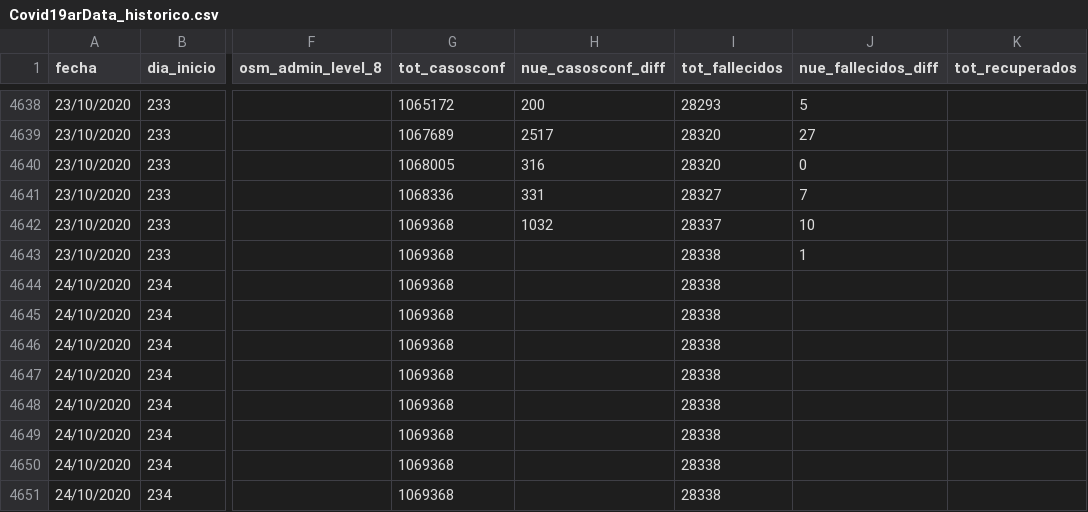
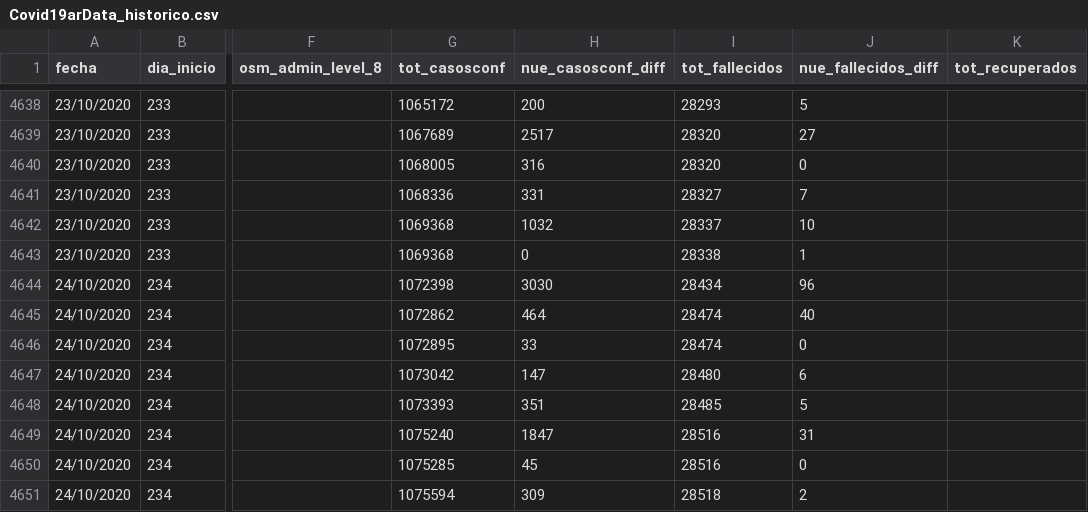
Before and after one commit to sergiovillordo/covid19_spread, a CSV file: data/argentina/Covid19arData_historico.csv, drawn as a sheet; only a part is shown, gaps mark what is left out; the diff covers the shown part only; the diff names each change by its address in the sheet, - before the commit and + after, or states it on an @@ line.

```diff
--- a/data/argentina/Covid19arData_historico.csv
+++ b/data/argentina/Covid19arData_historico.csv
-H4643 (nue_casosconf_diff): (empty)
+H4643 (nue_casosconf_diff): 0
-G4644 (tot_casosconf): 1069368
+G4644 (tot_casosconf): 1072398
-H4644 (nue_casosconf_diff): (empty)
+H4644 (nue_casosconf_diff): 3030
-I4644 (tot_fallecidos): 28338
+I4644 (tot_fallecidos): 28434
-J4644 (nue_fallecidos_diff): (empty)
+J4644 (nue_fallecidos_diff): 96
-G4645 (tot_casosconf): 1069368
+G4645 (tot_casosconf): 1072862
-H4645 (nue_casosconf_diff): (empty)
+H4645 (nue_casosconf_diff): 464
-I4645:I4646 (tot_fallecidos): 28338
+I4645:I4646 (tot_fallecidos): 28474
-J4645 (nue_fallecidos_diff): (empty)
+J4645 (nue_fallecidos_diff): 40
-G4646 (tot_casosconf): 1069368
+G4646 (tot_casosconf): 1072895
-H4646 (nue_casosconf_diff): (empty)
+H4646 (nue_casosconf_diff): 33
-J4646 (nue_fallecidos_diff): (empty)
+J4646 (nue_fallecidos_diff): 0
-G4647 (tot_casosconf): 1069368
+G4647 (tot_casosconf): 1073042
-H4647 (nue_casosconf_diff): (empty)
+H4647 (nue_casosconf_diff): 147
-I4647 (tot_fallecidos): 28338
+I4647 (tot_fallecidos): 28480
-J4647 (nue_fallecidos_diff): (empty)
+J4647 (nue_fallecidos_diff): 6
-G4648 (tot_casosconf): 1069368
+G4648 (tot_casosconf): 1073393
-H4648 (nue_casosconf_diff): (empty)
+H4648 (nue_casosconf_diff): 351
-I4648 (tot_fallecidos): 28338
+I4648 (tot_fallecidos): 28485
-J4648 (nue_fallecidos_diff): (empty)
+J4648 (nue_fallecidos_diff): 5
-G4649 (tot_casosconf): 1069368
+G4649 (tot_casosconf): 1075240
-H4649 (nue_casosconf_diff): (empty)
+H4649 (nue_casosconf_diff): 1847
-I4649:I4650 (tot_fallecidos): 28338
+I4649:I4650 (tot_fallecidos): 28516
-J4649 (nue_fallecidos_diff): (empty)
+J4649 (nue_fallecidos_diff): 31
-G4650 (tot_casosconf): 1069368
+G4650 (tot_casosconf): 1075285
-H4650 (nue_casosconf_diff): (empty)
+H4650 (nue_casosconf_diff): 45
-J4650 (nue_fallecidos_diff): (empty)
+J4650 (nue_fallecidos_diff): 0
-G4651 (tot_casosconf): 1069368
+G4651 (tot_casosconf): 1075594
-H4651 (nue_casosconf_diff): (empty)
+H4651 (nue_casosconf_diff): 309
-I4651 (tot_fallecidos): 28338
+I4651 (tot_fallecidos): 28518
-J4651 (nue_fallecidos_diff): (empty)
+J4651 (nue_fallecidos_diff): 2
```
Also changed, not shown: 67 edited cells elsewhere in this file, 1 other file.
